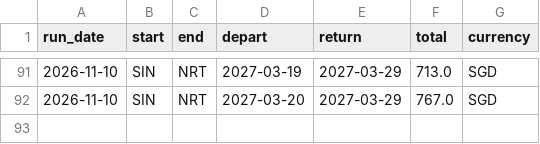
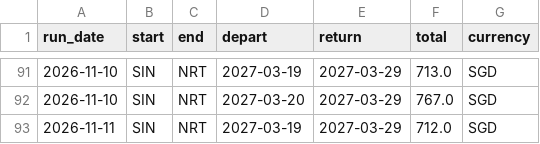
Before and after one commit to Th-429B/FlightsPriceFinder, a CSV file: data/history-narita-mar2027.csv, drawn as a sheet; only a part is shown, gaps mark what is left out.

```diff
--- a/data/history-narita-mar2027.csv
+++ b/data/history-narita-mar2027.csv
@@ -92 +92,2 @@ run_date,start,end,depart,return,total,currency
 2026-11-10,SIN,NRT,2027-03-20,2027-03-29,767.0,SGD
+2026-11-11,SIN,NRT,2027-03-19,2027-03-29,712.0,SGD
```
